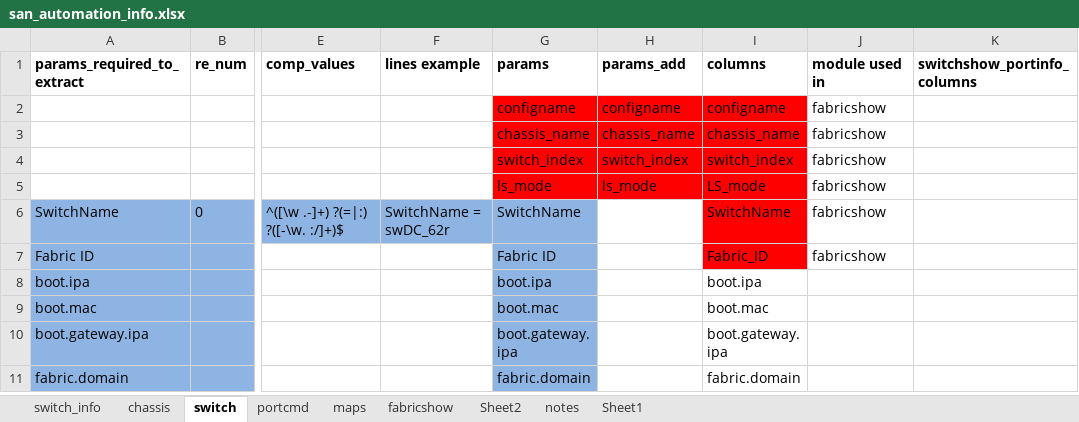
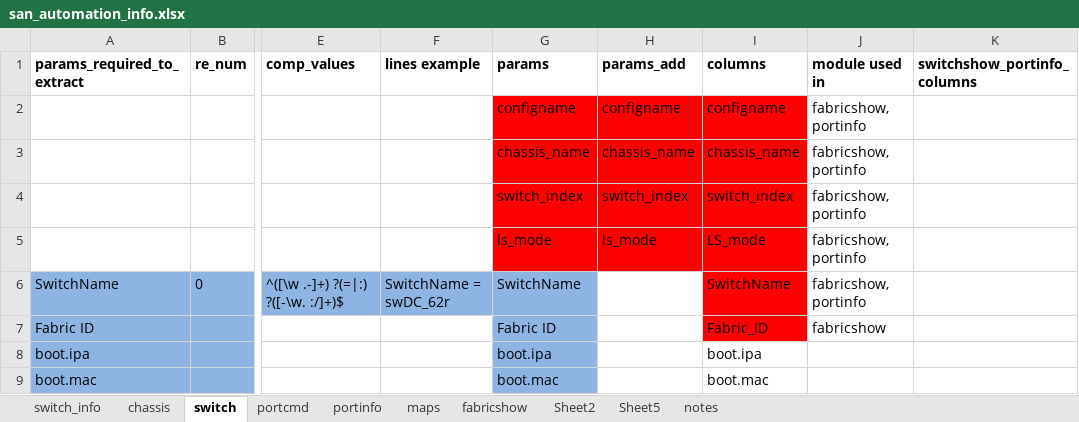
Before and after one commit to KonstantinAlxVlasenko/san_report_automation, an Excel workbook: san_automation_info.xlsx, sheet switch, drawn as a sheet; only a part is shown, gaps mark what is left out; the shorter side is filled out with more unchanged rows; values as stored, in another font and other column widths than the file's, no borders; the diff names each change by its address in the sheet, - before the commit and + after, or states it on an @@ line.

```diff
--- a/san_automation_info.xlsx (sheet switch)
+++ b/san_automation_info.xlsx (sheet switch)
-sheet tab: Sheet1
+sheet tab: portinfo
+sheet tab: Sheet5
-J2:J6 (module used in): fabricshow
+J2:J6 (module used in): fabricshow, portinfo
```
Also changed, not shown: sheet portcmd, sheet fabricshow, sheet Sheet2, 10 other files.
